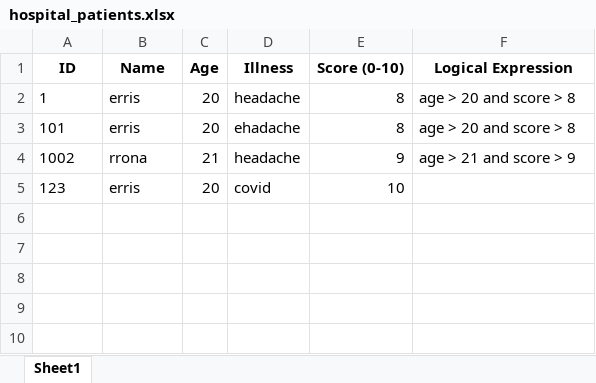
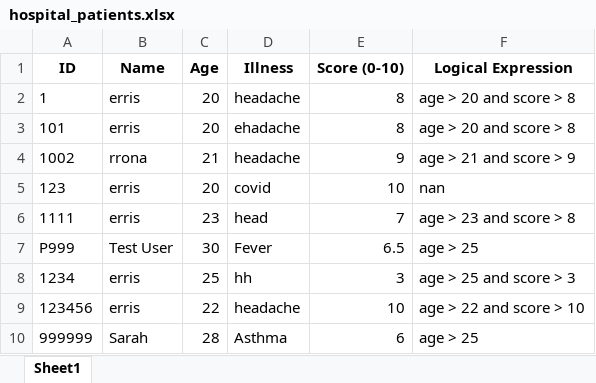
Before and after one commit to 3rr1s/hospital_managment, an Excel workbook: hospital_patients.xlsx, sheet Sheet1, drawn as a sheet; values as stored, in another font and other column widths than the file's, no borders; the diff names each change by its address in the sheet, - before the commit and + after, or states it on an @@ line.

```diff
--- a/hospital_patients.xlsx (sheet Sheet1)
+++ b/hospital_patients.xlsx (sheet Sheet1)
-F5 (Logical Expression): (empty)
+F5 (Logical Expression): nan
+row 6: 1111 | erris | 23 | head | 7 | age > 23 and score > 8
+row 7: P999 | Test User | 30 | Fever | 6.5 | age > 25
+row 8: 1234 | erris | 25 | hh | 3 | age > 25 and score > 3
+row 9: 123456 | erris | 22 | headache | 10 | age > 22 and score > 10
+row 10: 999999 | Sarah | 28 | Asthma | 6 | age > 25
```
Also changed, not shown: 2 other files.
